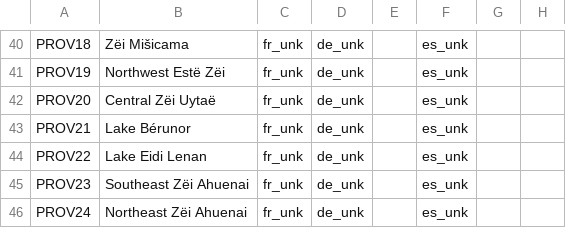
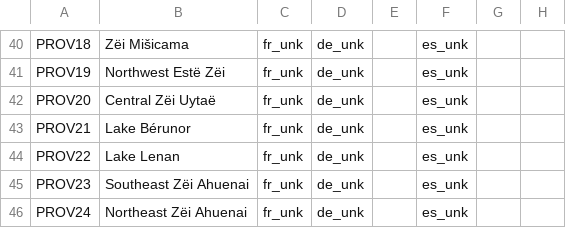
Before and after one commit to Mocha2007/mocha_verduria, a CSV file: localisation/verduria.csv, drawn as a sheet; only a part is shown, gaps mark what is left out; the diff names each change by its address in the sheet, - before the commit and + after, or states it on an @@ line.

Commit message:
name fix

```diff
--- a/localisation/verduria.csv
+++ b/localisation/verduria.csv
-B44: Lake Eidi Lenan
+B44: Lake Lenan
```
